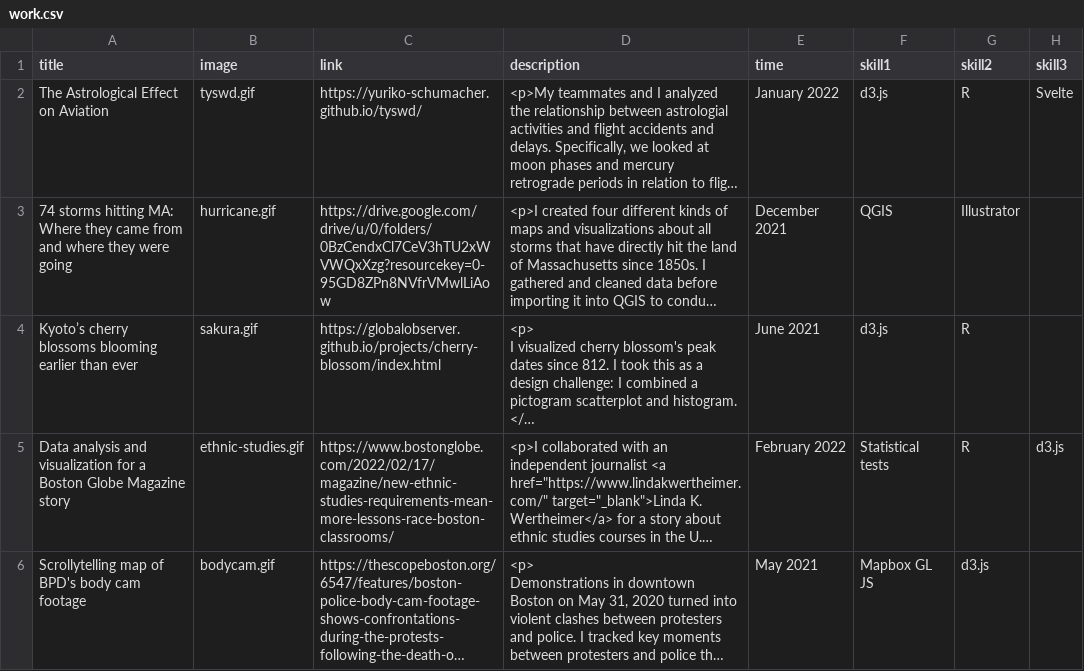
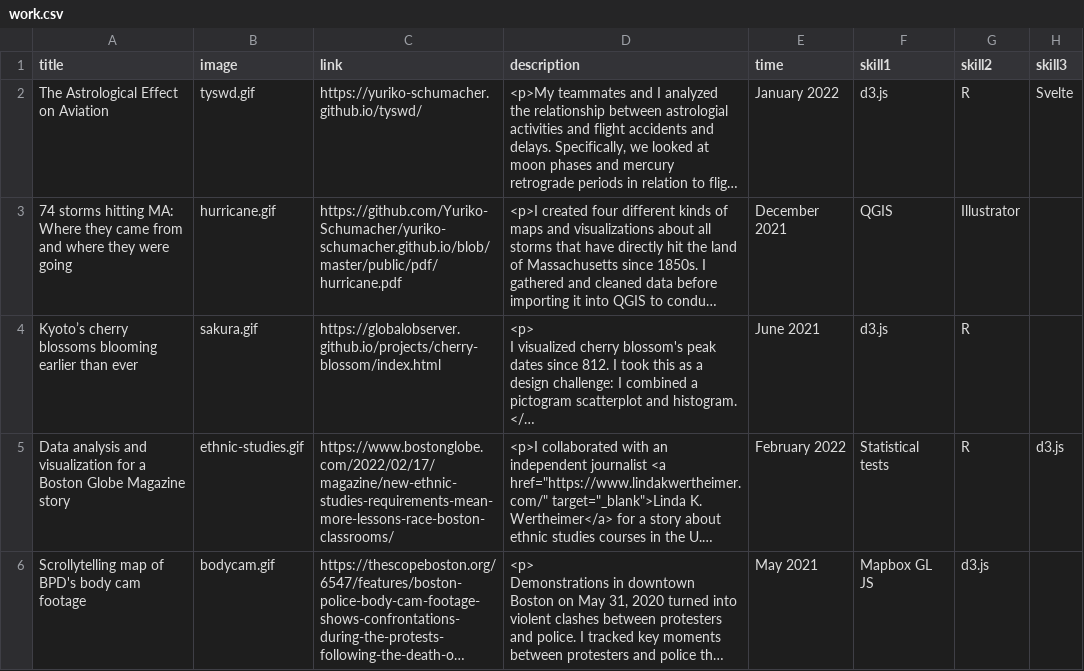
Before and after one commit to Yuriko-Schumacher/yuriko-schumacher.github.io, a CSV file: public/data/work.csv, drawn as a sheet; only a part is shown; long unchanged cells end in …; the diff covers the shown part only; the diff names each change by its address in the sheet, - before the commit and + after, or states it on an @@ line.

Commit message:
update pdf links

```diff
--- a/public/data/work.csv
+++ b/public/data/work.csv
-C3 (link): https://drive.google.com/drive/u/0/folders/0BzCendxCl7CeV3hTU2xWVWQxXzg?resourcekey=0-95GD8ZPn8NVfrVMwlLiAow
+C3 (link): https://github.com/Yuriko-Schumacher/yuriko-schumacher.github.io/blob/master/public/pdf/hurricane.pdf
```
Also changed, not shown: 3 edited cells elsewhere in this file, 6 other files.
